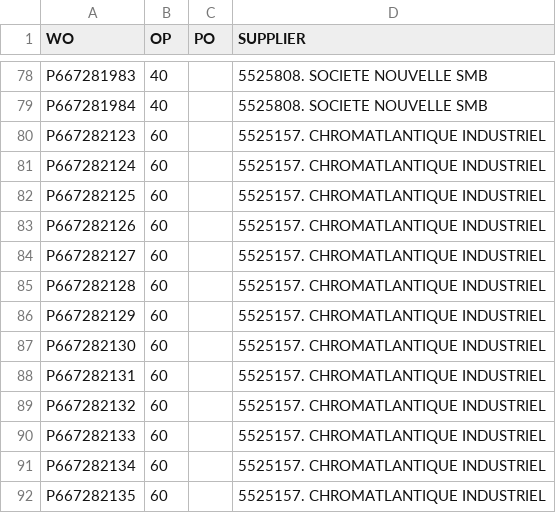
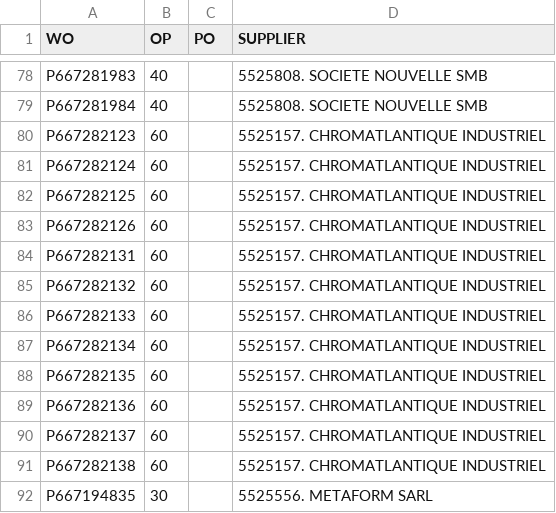
Before and after one commit to Visualys/Cyberplan, a CSV file: CND_OPEXT.csv, drawn as a sheet; only a part is shown, gaps mark what is left out; the shorter side is filled out with more unchanged rows.

Commit message:
Updated on 2024-01-31 21:58:51

```diff
--- a/CND_OPEXT.csv
+++ b/CND_OPEXT.csv
@@ -83,6 +83,2 @@ P667282125;60;;5525157. CHROMATLANTIQUE INDUSTRIEL
 P667282126;60;;5525157. CHROMATLANTIQUE INDUSTRIEL
-P667282127;60;;5525157. CHROMATLANTIQUE INDUSTRIEL
-P667282128;60;;5525157. CHROMATLANTIQUE INDUSTRIEL
-P667282129;60;;5525157. CHROMATLANTIQUE INDUSTRIEL
-P667282130;60;;5525157. CHROMATLANTIQUE INDUSTRIEL
 P667282131;60;;5525157. CHROMATLANTIQUE INDUSTRIEL
```
